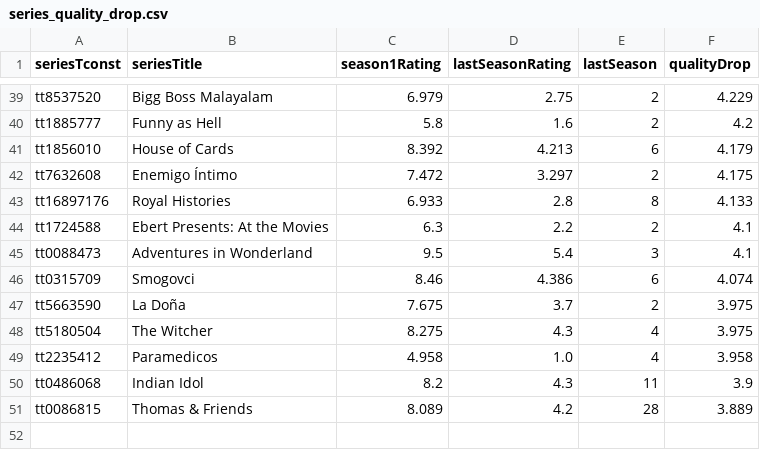
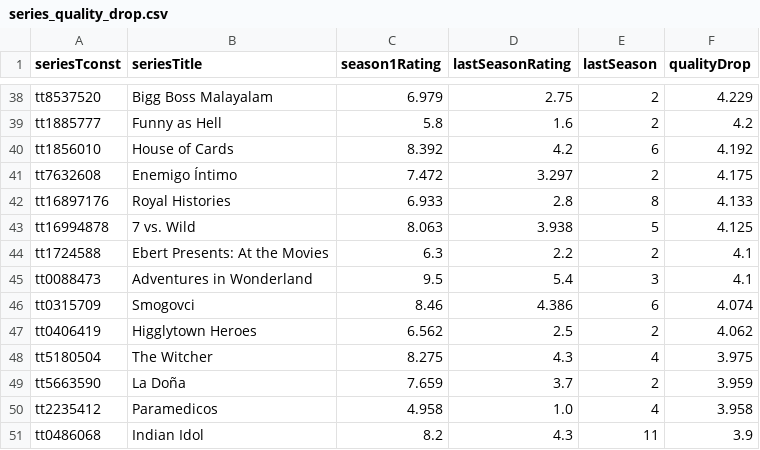
Before and after one commit to leonardosantosdev/imdb-analytics, a CSV file: dashboard/public/data/series_quality_drop.csv, drawn as a sheet; only a part is shown, gaps mark what is left out; the diff covers the shown part only.

```diff
--- a/dashboard/public/data/series_quality_drop.csv
+++ b/dashboard/public/data/series_quality_drop.csv
@@ -40,5 +39,6 @@ tt8537520,Bigg Boss Malayalam,6.979,2.75,2,4.229
 tt1885777,Funny as Hell,5.8,1.6,2,4.2
-tt1856010,House of Cards,8.392,4.213,6,4.179
+tt1856010,House of Cards,8.392,4.2,6,4.192
 tt7632608,Enemigo Íntimo,7.472,3.297,2,4.175
 tt16897176,Royal Histories,6.933,2.8,8,4.133
+tt16994878,7 vs. Wild,8.063,3.938,5,4.125
 tt1724588,Ebert Presents: At the Movies,6.3,2.2,2,4.1
@@ -46,6 +46,6 @@ tt0088473,Adventures in Wonderland,9.5,5.4,3,4.1
 tt0315709,Smogovci,8.46,4.386,6,4.074
-tt5663590,La Doña,7.675,3.7,2,3.975
+tt0406419,Higglytown Heroes,6.562,2.5,2,4.062
 tt5180504,The Witcher,8.275,4.3,4,3.975
+tt5663590,La Doña,7.659,3.7,2,3.959
 tt2235412,Paramedicos,4.958,1.0,4,3.958
 tt0486068,Indian Idol,8.2,4.3,11,3.9
-tt0086815,Thomas & Friends,8.089,4.2,28,3.889
```
Also changed, not shown: 4 added rows, 5 removed rows and 5 moved rows elsewhere in this file, dashboard/public/data/genre_weighted_ratings.csv, dashboard/public/data/mainstream_vs_cult.csv, 17 other files.
